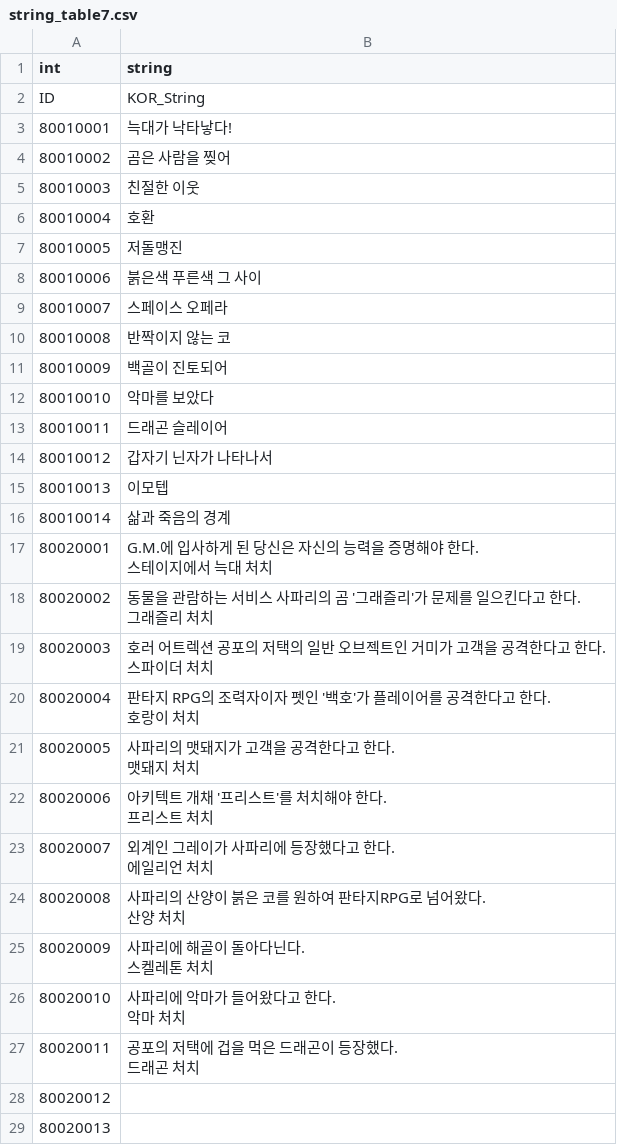
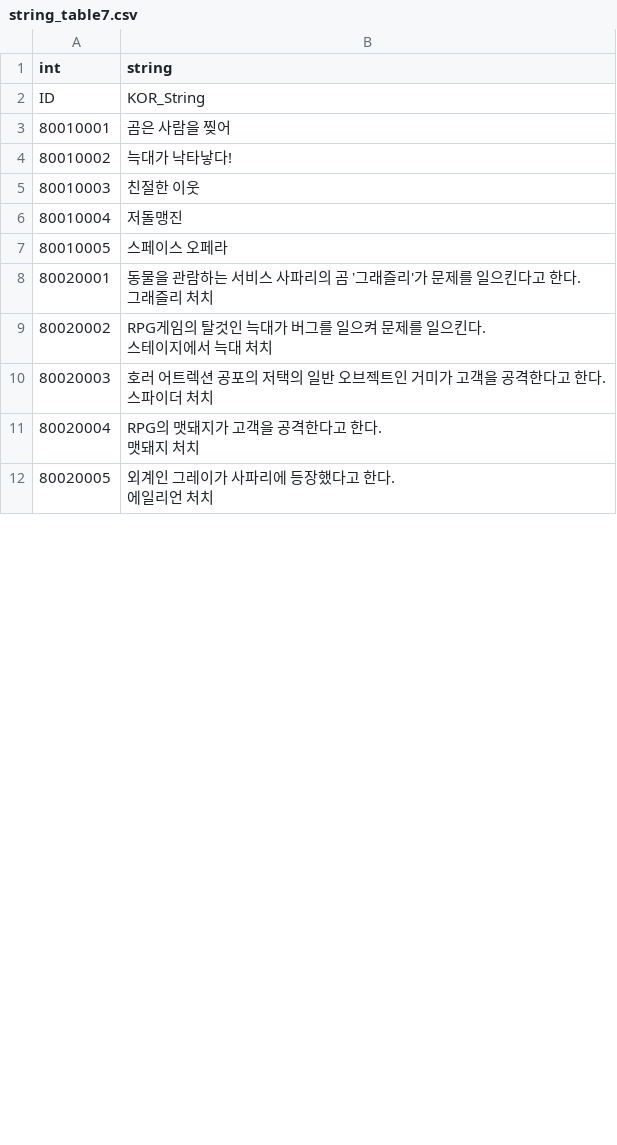
Before and after one commit to rockdo4/ProjectGM, a CSV file: Assets/Resources/tables/string_table7.csv, drawn as a sheet; only a part is shown; the diff covers the shown part only.

Commit message:
<방어구 제작 이슈 트래커 해결>
string_table7, string_table8 갱신

Title
 - 방어구 제작 문제 해결.

TitleScene
 - 게임 시작 시 애니메이션이 포함된 시작화면.
 - 화면 터치 시 Title씬으로 이동.

CreateArmorPanel
 - 코드 정리.

ImageBlink
 - 코드 정리.

```diff
--- a/Assets/Resources/tables/string_table7.csv
+++ b/Assets/Resources/tables/string_table7.csv
@@ -2,39 +2,16 @@ int,string
 ID,KOR_String
-80010001,늑대가 낙타낳다!
-80010002,곰은 사람을 찢어
+80010001,곰은 사람을 찢어
+80010002,늑대가 낙타낳다!
 80010003,친절한 이웃
-80010004,호환
-80010005,저돌맹진
-80010006,붉은색 푸른색 그 사이
-80010007,스페이스 오페라
-80010008,반짝이지 않는 코
-80010009,백골이 진토되어
-80010010,악마를 보았다
-80010011,드래곤 슬레이어
-80010012,갑자기 닌자가 나타나서
-80010013,이모텝
-80010014,삶과 죽음의 경계
-80020001,"G.M.에 입사하게 된 당신은 자신의 능력을 증명해야 한다.
-스테이지에서 늑대 처치"
-80020002,"동물을 관람하는 서비스 사파리의 곰 '그래즐리'가 문제를 일으킨다고 한다.
-그래즐리 처치"
+80010004,저돌맹진
+80010005,스페이스 오페라
+80020001,"동물을 관람하는 서비스 사파리의 곰 '그래즐리'가 문제를 일으킨다고 한다.
+그래즐리 처치"
+80020002,"RPG게임의 탈것인 늑대가 버그를 일으켜 문제를 일으킨다.
+스테이지에서 늑대 처치"
 80020003,"호러 어트렉션 공포의 저택의 일반 오브젝트인 거미가 고객을 공격한다고 한다.
 스파이더 처치"
-80020004,"판타지 RPG의 조력자이자 펫인 '백호'가 플레이어를 공격한다고 한다.
-호랑이 처치"
-80020005,"사파리의 맷돼지가 고객을 공격한다고 한다.
-맷돼지 처치"
-80020006,"아키텍트 개채 '프리스트'를 처치해야 한다.
-프리스트 처치"
-80020007,"외계인 그레이가 사파리에 등장했다고 한다.
-에일리언 처치"
-80020008,"사파리의 산양이 붉은 코를 원하여 판타지RPG로 넘어왔다.
-산양 처치"
-80020009,"사파리에 해골이 돌아다닌다.
-스켈레톤 처치"
-80020010,"사파리에 악마가 들어왔다고 한다.
-악마 처치"
-80020011,"공포의 저택에 겁을 먹은 드래곤이 등장했다.
-드래곤 처치"
-80020012,
-80020013,
+80020004,"RPG의 맷돼지가 고객을 공격한다고 한다.
+맷돼지 처치"
+80020005,"외계인 그레이가 사파리에 등장했다고 한다.
+에일리언 처치"
```
Also changed, not shown: 2 removed rows and 8 edited cells elsewhere in this file, Assets/Resources/tables/string_table8.csv, 4 other files.
